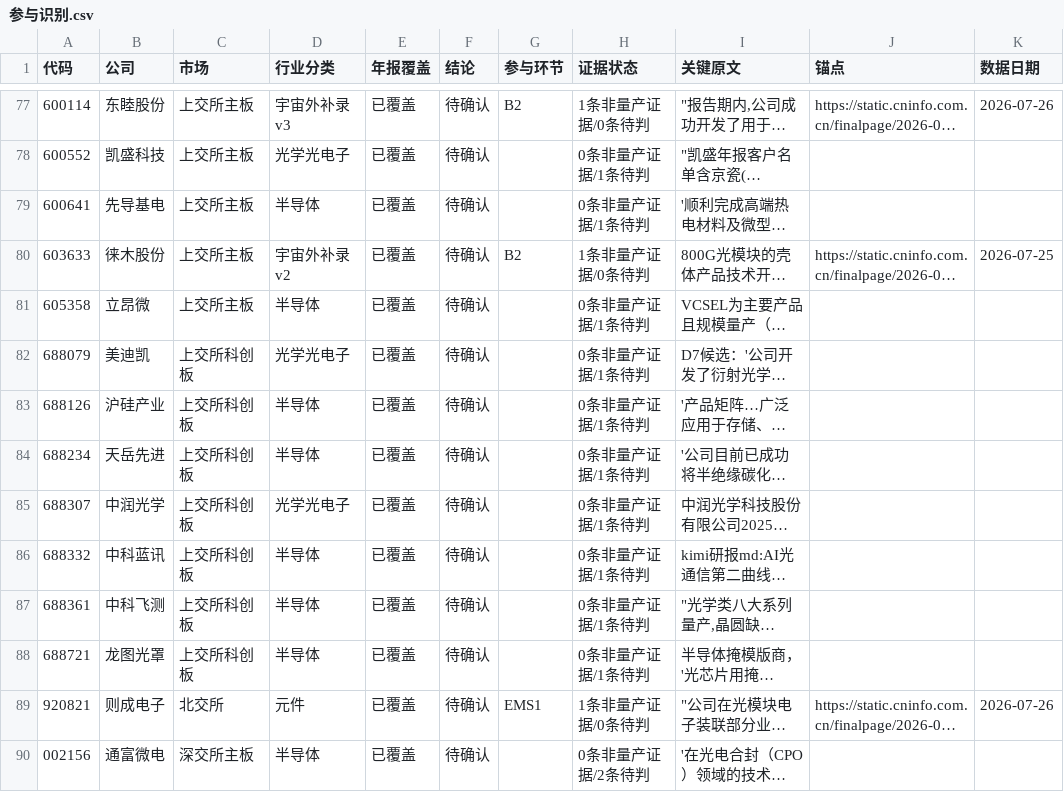
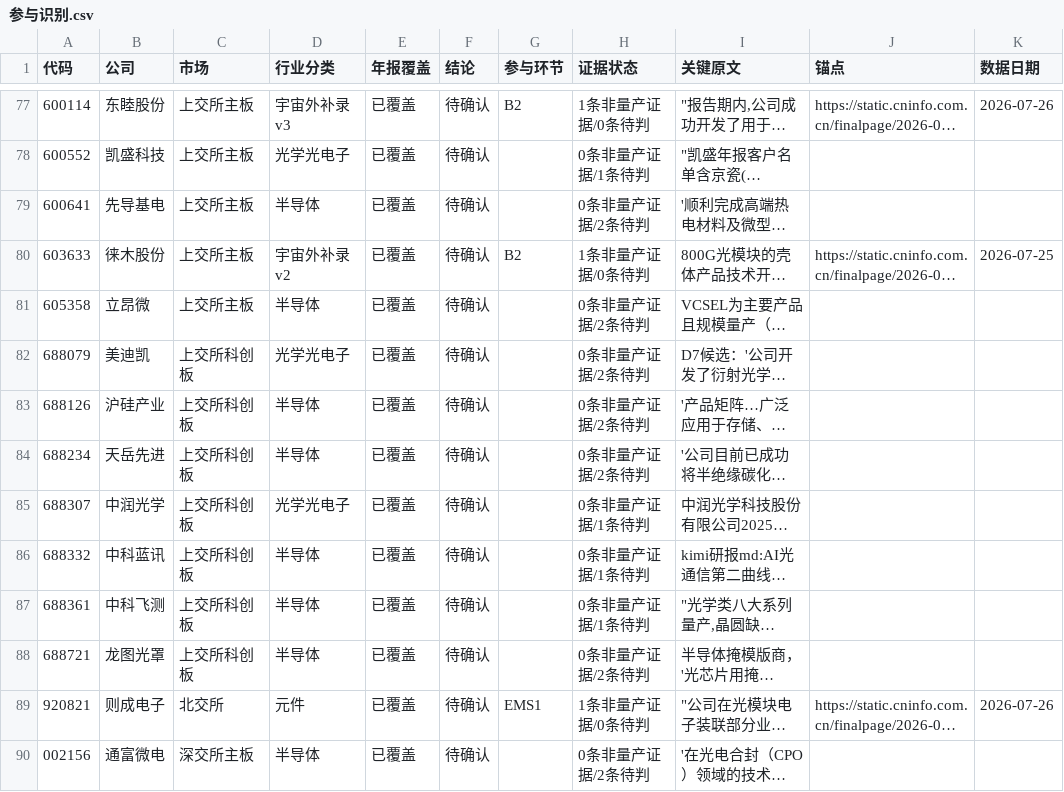
Before and after one commit to pojoker/workflow-rehearsal, a CSV file: out/参与识别.csv, drawn as a sheet; only a part is shown, gaps mark what is left out; long unchanged cells end in …; the diff names each change by its address in the sheet, - before the commit and + after, or states it on an @@ line.

```diff
--- a/out/参与识别.csv
+++ b/out/参与识别.csv
-H79 (证据状态): 0条非量产证据/1条待判
+H79 (证据状态): 0条非量产证据/2条待判
-H81:H84 (证据状态): 0条非量产证据/1条待判
+H81:H84 (证据状态): 0条非量产证据/2条待判
-H88 (证据状态): 0条非量产证据/1条待判
+H88 (证据状态): 0条非量产证据/2条待判
```
Also changed, not shown: triage.csv, 10 other files.
